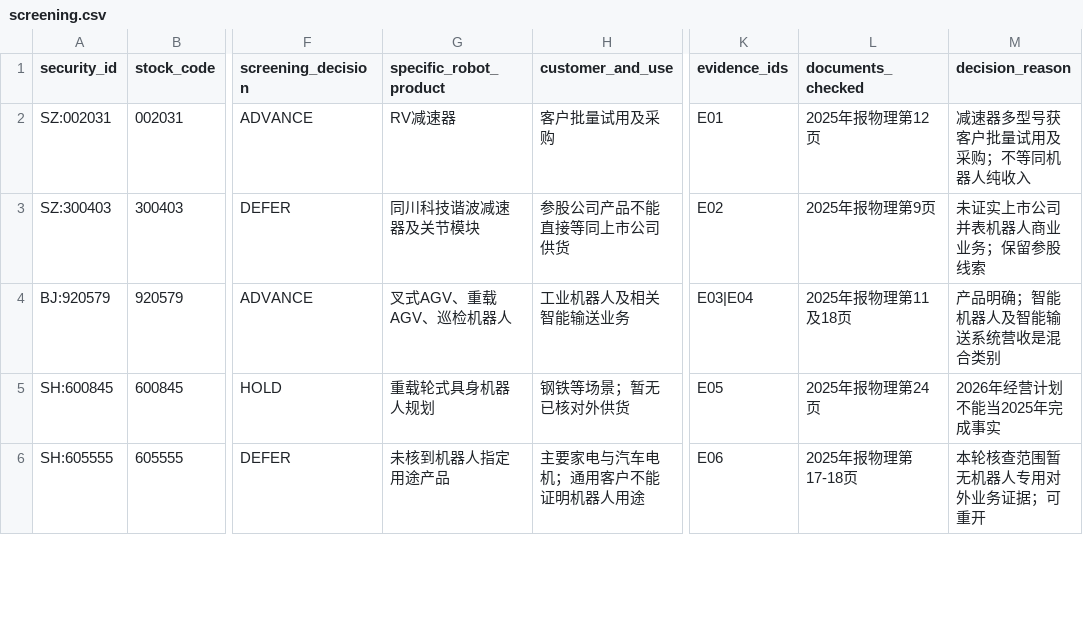
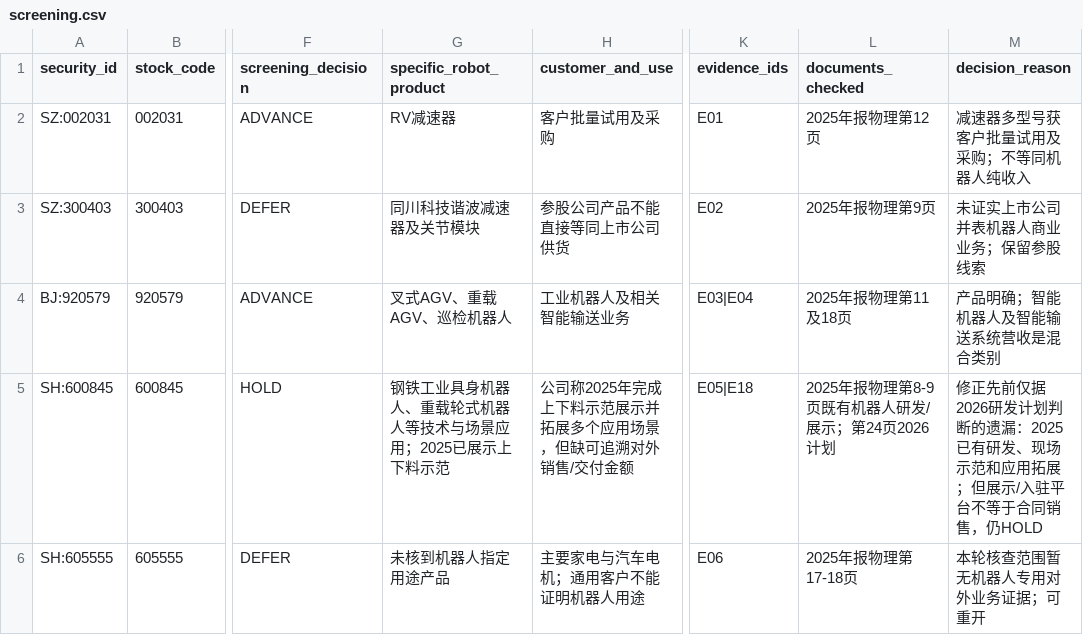
Before and after one commit to qiangzhuangmeili-ui/robotics-inflection-research, a CSV file: packages/C00_PILOT_01/results/screening.csv, drawn as a sheet; only a part is shown, gaps mark what is left out; the diff covers the shown part only; the diff names each change by its address in the sheet, - before the commit and + after, or states it on an @@ line.

Commit message:
research(C00): correct 2026 H1 commercialization and audit evidence

```diff
--- a/packages/C00_PILOT_01/results/screening.csv
+++ b/packages/C00_PILOT_01/results/screening.csv
-G5 (specific_robot_product): 重载轮式具身机器人规划
+G5 (specific_robot_product): 钢铁工业具身机器人、重载轮式机器人等技术与场景应用；2025已展示上下料示范
-H5 (customer_and_use): 钢铁等场景；暂无已核对外供货
+H5 (customer_and_use): 公司称2025年完成上下料示范展示并拓展多个应用场景，但缺可追溯对外销售/交付金额
-K5 (evidence_ids): E05
+K5 (evidence_ids): E05|E18
-L5 (documents_checked): 2025年报物理第24页
+L5 (documents_checked): 2025年报物理第8-9页既有机器人研发/展示；第24页2026计划
-M5 (decision_reason): 2026年经营计划不能当2025年完成事实
+M5 (decision_reason): 修正先前仅据2026研发计划判断的遗漏：2025已有研发、现场示范和应用拓展；但展示/入驻平台不等于合同销售，仍HOLD
```
Also changed, not shown: 11 edited cells elsewhere in this file.
